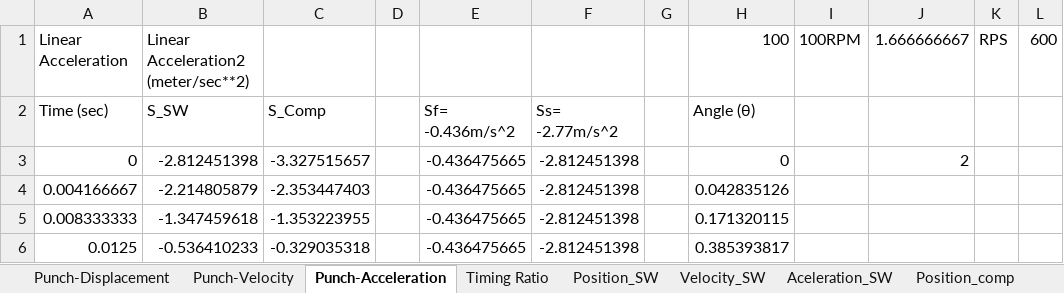
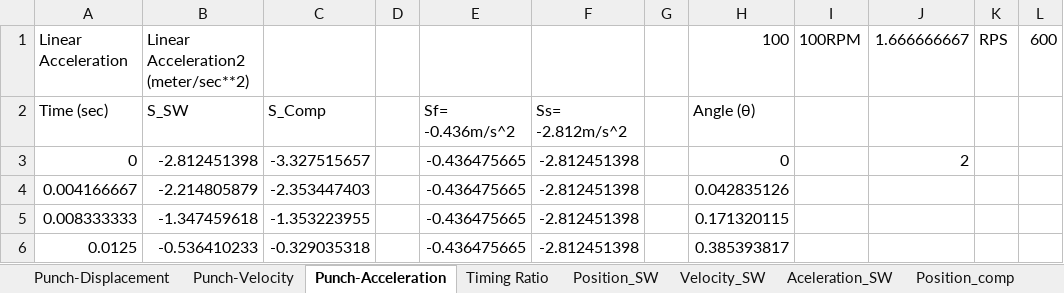
Before and after one commit to AzharRasiwala/MSE3381Project, an Excel workbook: Hand_In/Combined Analysis.xlsx, sheet Punch-Acceleration, drawn as a sheet; only a part is shown; values as stored, in another font and other column widths than the file's, no borders; charts and pictures not drawn; the diff names each change by its address in the sheet, - before the commit and + after, or states it on an @@ line.

Commit message:
Update Combined Analysis.xlsx

```diff
--- a/Hand_In/Combined Analysis.xlsx (sheet Punch-Acceleration)
+++ b/Hand_In/Combined Analysis.xlsx (sheet Punch-Acceleration)
-F2: Ss= -2.77m/s^2
+F2: Ss= -2.812m/s^2
```
